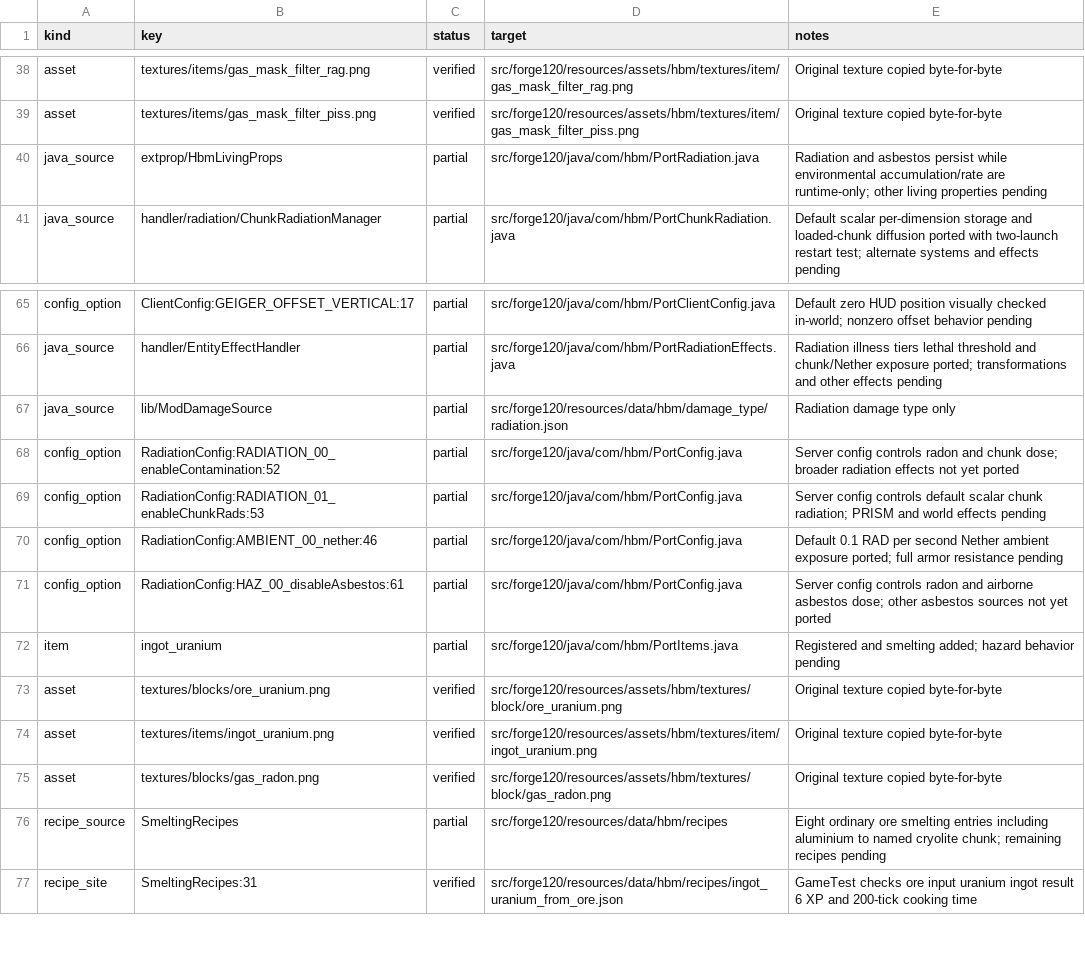
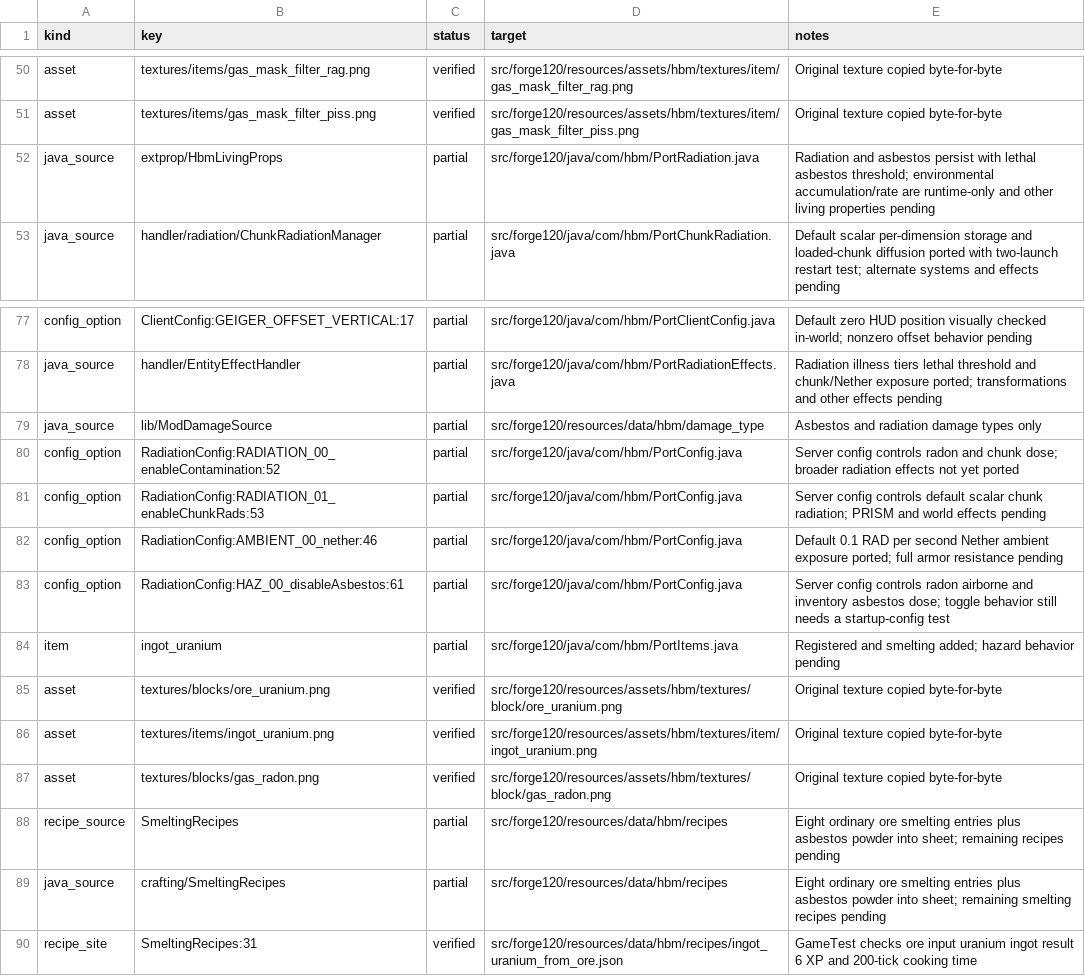
Before and after one commit to Captainpax/Hbm-s-Nuclear-Tech-GIT, a CSV file: docs/porting/status.csv, drawn as a sheet; only a part is shown, gaps mark what is left out; the diff covers the shown part only.

Commit message:
Port asbestos crafting and carried-item hazard

```diff
--- a/docs/porting/status.csv
+++ b/docs/porting/status.csv
@@ -39,3 +51,3 @@ asset,textures/items/gas_mask_filter_rag.png,verified,src/forge120/resources/ass
 asset,textures/items/gas_mask_filter_piss.png,verified,src/forge120/resources/assets/hbm/textures/item/gas_mask_filter_piss.png,Original texture copied byte-for-byte
-java_source,extprop/HbmLivingProps,partial,src/forge120/java/com/hbm/PortRadiation.java,Radiation and asbestos persist while environmental accumulation/rate are runtime-only; other living properties pending
+java_source,extprop/HbmLivingProps,partial,src/forge120/java/com/hbm/PortRadiation.java,Radiation and asbestos persist with lethal asbestos threshold; environmental accumulation/rate are runtime-only and other living properties pending
 java_source,handler/radiation/ChunkRadiationManager,partial,src/forge120/java/com/hbm/PortChunkRadiation.java,Default scalar per-dimension storage and loaded-chunk diffusion ported with two-launch restart test; alternate systems and effects pending
@@ -66,3 +78,3 @@ config_option,ClientConfig:GEIGER_OFFSET_VERTICAL:17,partial,src/forge120/java/c
 java_source,handler/EntityEffectHandler,partial,src/forge120/java/com/hbm/PortRadiationEffects.java,Radiation illness tiers lethal threshold and chunk/Nether exposure ported; transformations and other effects pending
-java_source,lib/ModDamageSource,partial,src/forge120/resources/data/hbm/damage_type/radiation.json,Radiation damage type only
+java_source,lib/ModDamageSource,partial,src/forge120/resources/data/hbm/damage_type,Asbestos and radiation damage types only
 config_option,RadiationConfig:RADIATION_00_enableContamination:52,partial,src/forge120/java/com/hbm/PortConfig.java,Server config controls radon and chunk dose; broader radiation effects not yet ported
@@ -70,3 +82,3 @@ config_option,RadiationConfig:RADIATION_01_enableChunkRads:53,partial,src/forge1
 config_option,RadiationConfig:AMBIENT_00_nether:46,partial,src/forge120/java/com/hbm/PortConfig.java,Default 0.1 RAD per second Nether ambient exposure ported; full armor resistance pending
-config_option,RadiationConfig:HAZ_00_disableAsbestos:61,partial,src/forge120/java/com/hbm/PortConfig.java,Server config controls radon and airborne asbestos dose; other asbestos sources not yet ported
+config_option,RadiationConfig:HAZ_00_disableAsbestos:61,partial,src/forge120/java/com/hbm/PortConfig.java,Server config controls radon airborne and inventory asbestos dose; toggle behavior still needs a startup-config test
 item,ingot_uranium,partial,src/forge120/java/com/hbm/PortItems.java,Registered and smelting added; hazard behavior pending
@@ -75,3 +87,4 @@ asset,textures/items/ingot_uranium.png,verified,src/forge120/resources/assets/hb
 asset,textures/blocks/gas_radon.png,verified,src/forge120/resources/assets/hbm/textures/block/gas_radon.png,Original texture copied byte-for-byte
-recipe_source,SmeltingRecipes,partial,src/forge120/resources/data/hbm/recipes,Eight ordinary ore smelting entries including aluminium to named cryolite chunk; remaining recipes pending
+recipe_source,SmeltingRecipes,partial,src/forge120/resources/data/hbm/recipes,Eight ordinary ore smelting entries plus asbestos powder into sheet; remaining recipes pending
+java_source,crafting/SmeltingRecipes,partial,src/forge120/resources/data/hbm/recipes,Eight ordinary ore smelting entries plus asbestos powder into sheet; remaining smelting recipes pending
 recipe_site,SmeltingRecipes:31,verified,src/forge120/resources/data/hbm/recipes/ingot_uranium_from_ore.json,GameTest checks ore input uranium ingot result 6 XP and 200-tick cooking time
```
Also changed, not shown: 12 added rows and 5 edited cells elsewhere in this file, 31 other files.
